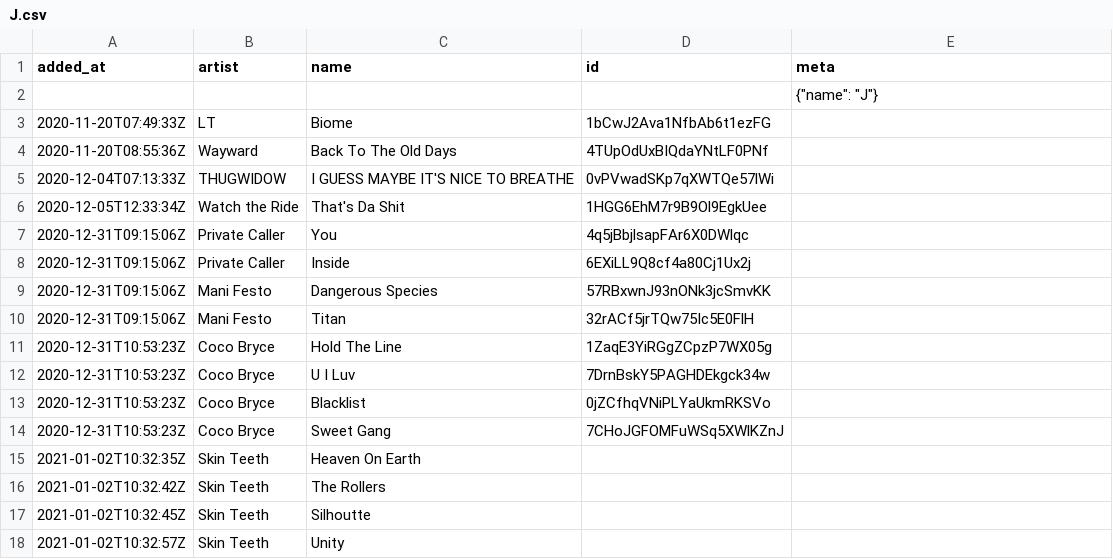
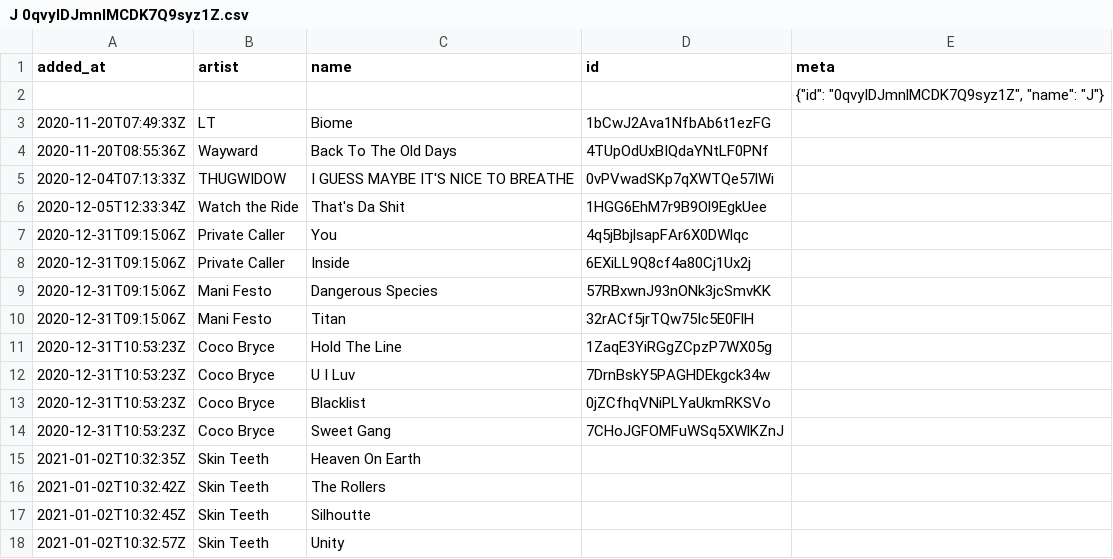
Before and after one commit to pingw33n/spotify_backup_data, a CSV file: data/playlists/J 0qvyIDJmnlMCDK7Q9syz1Z.csv (was data/playlists/J.csv), drawn as a sheet.

```diff
--- a/data/playlists/J.csv
+++ b/data/playlists/J 0qvyIDJmnlMCDK7Q9syz1Z.csv
@@ -1,3 +1,3 @@
 added_at,artist,name,id,meta
-,,,,"{""name"": ""J""}"
+,,,,"{""id"": ""0qvyIDJmnlMCDK7Q9syz1Z"", ""name"": ""J""}"
 2020-11-20T07:49:33Z,LT,Biome,1bCwJ2Ava1NfbAb6t1ezFG,
```
Also changed, not shown: data/playlists/120 3DgWHjqyR3kXqrEyaJGJAq.csv, data/playlists/140 1M1UKdRAArkdT5Z5KCt9K6.csv, 4 other files.
